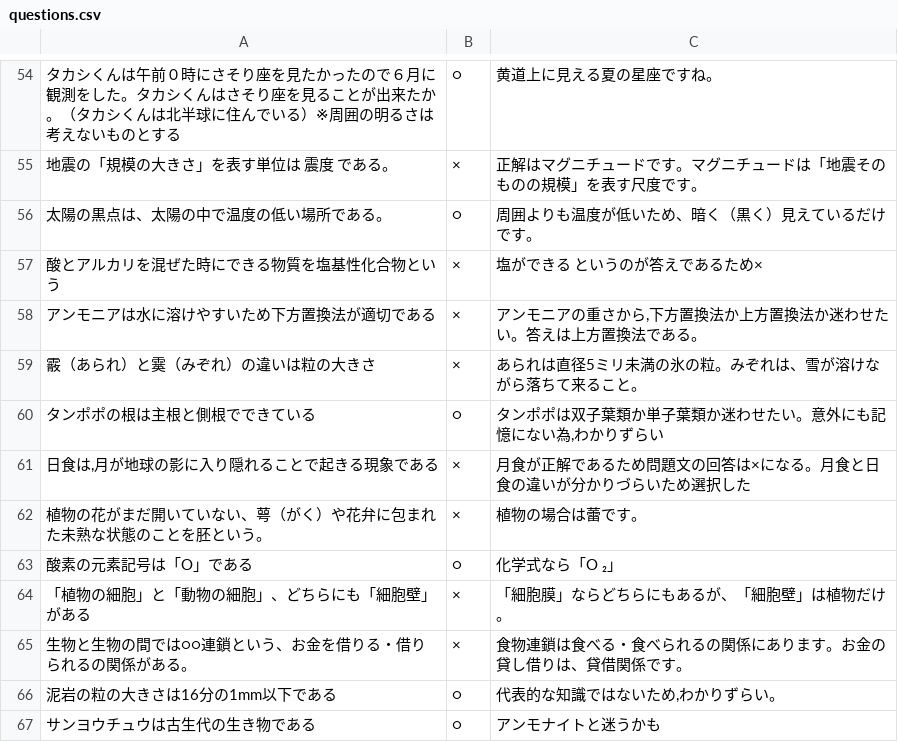
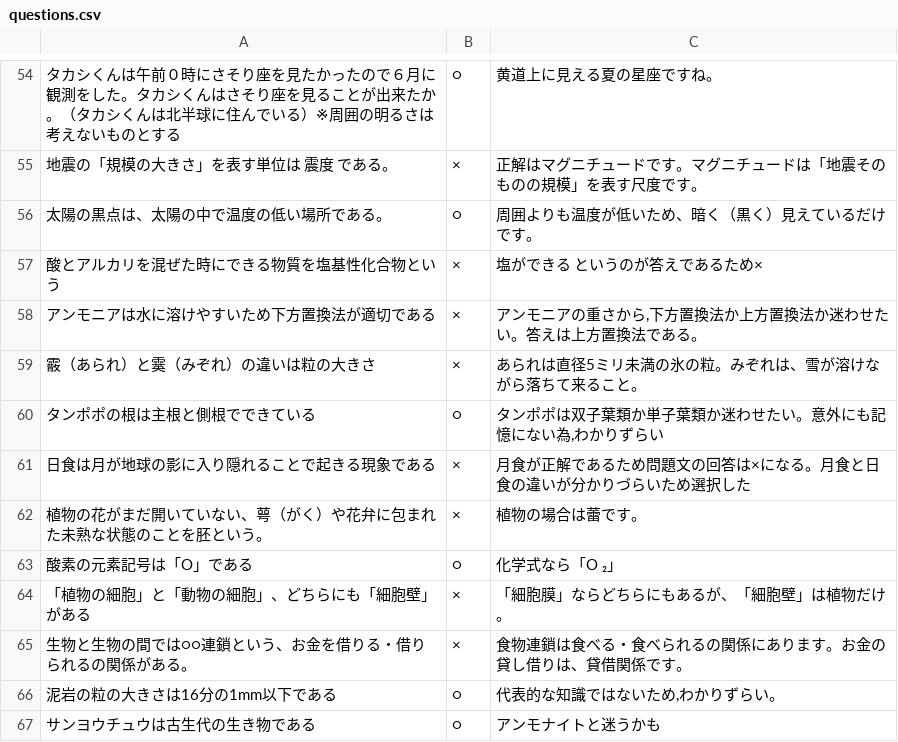
Before and after one commit to junmegane/2026akita-science-ox-quiz, a CSV file: questions.csv, drawn as a sheet; only a part is shown, gaps mark what is left out; the diff names each change by its address in the sheet, - before the commit and + after, or states it on an @@ line.

Commit message:
Update questions.csv

```diff
--- a/questions.csv
+++ b/questions.csv
-A61: 日食は,月が地球の影に入り隠れることで起きる現象である
+A61: 日食は月が地球の影に入り隠れることで起きる現象である
```
